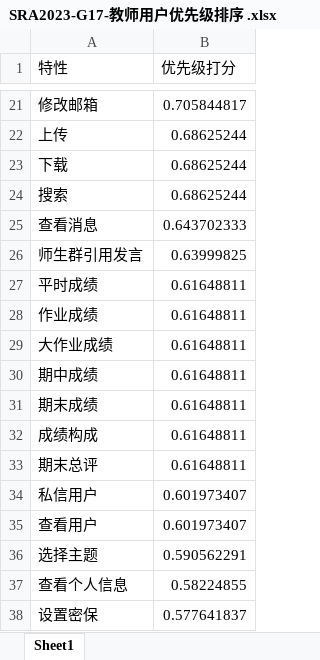
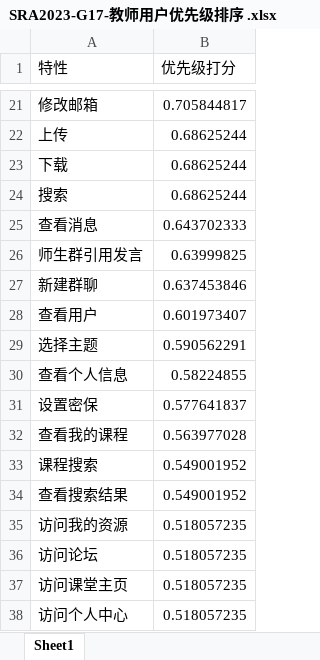
Before and after one commit to hhhdxd/Request, an Excel workbook: 需求优先级打分/SRA2023-G17-教师用户优先级排序 .xlsx, sheet Sheet1, drawn as a sheet; only a part is shown, gaps mark what is left out; the shorter side is filled out with more unchanged rows; values as stored, in another font and other column widths than the file's, no borders; removed rows and columns are numbered as before the commit, all else as after; the diff names each change by its address in the sheet, - before the commit and + after, or states it on an @@ line.

```diff
--- a/需求优先级打分/SRA2023-G17-教师用户优先级排序 .xlsx (sheet Sheet1)
+++ b/需求优先级打分/SRA2023-G17-教师用户优先级排序 .xlsx (sheet Sheet1)
-row 27: 平时成绩 | 0.61648811
-row 28: 作业成绩 | 0.61648811
-row 29: 大作业成绩 | 0.61648811
-row 30: 期中成绩 | 0.61648811
-row 31: 期末成绩 | 0.61648811
-row 32: 成绩构成 | 0.61648811
-row 33: 期末总评 | 0.61648811
-row 34: 私信用户 | 0.601973407
+row 27: 新建群聊 | 0.637453846
```
Also changed, not shown: 需求优先级打分/SRA2023-G17-学生用户优先级排序.xlsx, 需求优先级打分/SRA2023-G17-需求优先级打分（学生用户）.xlsx, 27 other files.
